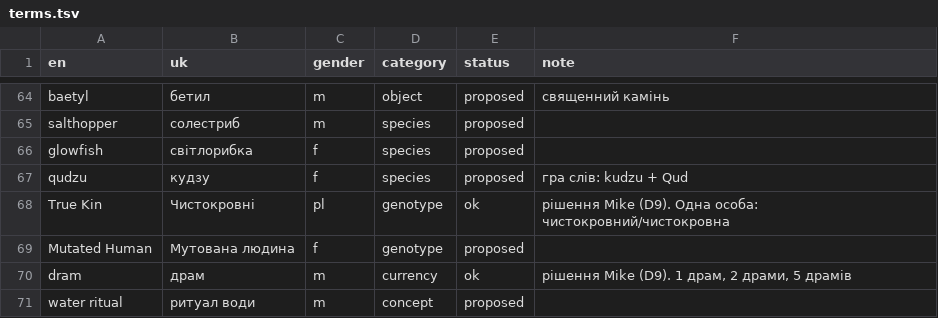
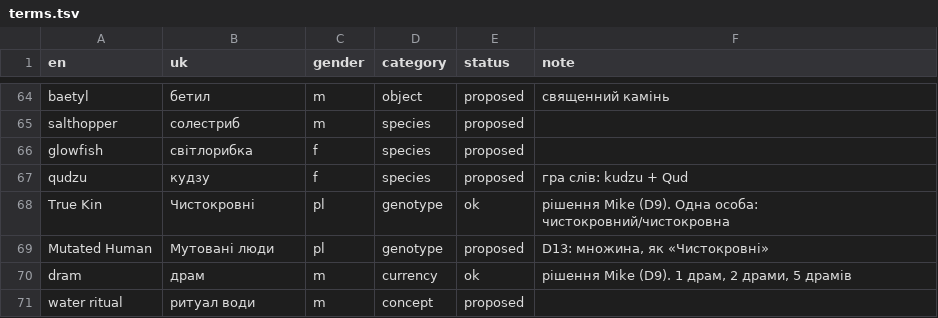
Before and after one commit to mikeKuharuk/Caves-of-Qud-UA, a TSV file: glossary/terms.tsv, drawn as a sheet; only a part is shown, gaps mark what is left out.

```diff
--- a/glossary/terms.tsv
+++ b/glossary/terms.tsv
@@ -68,3 +68,3 @@ qudzu	кудзу	f	species	proposed	гра слів: kudzu + Qud
 True Kin	Чистокровні	pl	genotype	ok	рішення Mike (D9). Одна особа: чистокровний/чистокровна
-Mutated Human	Мутована людина	f	genotype	proposed	
+Mutated Human	Мутовані люди	pl	genotype	proposed	D13: множина, як «Чистокровні»
 dram	драм	m	currency	ok	рішення Mike (D9). 1 драм, 2 драми, 5 драмів
```
Also changed, not shown: 2 other files.
